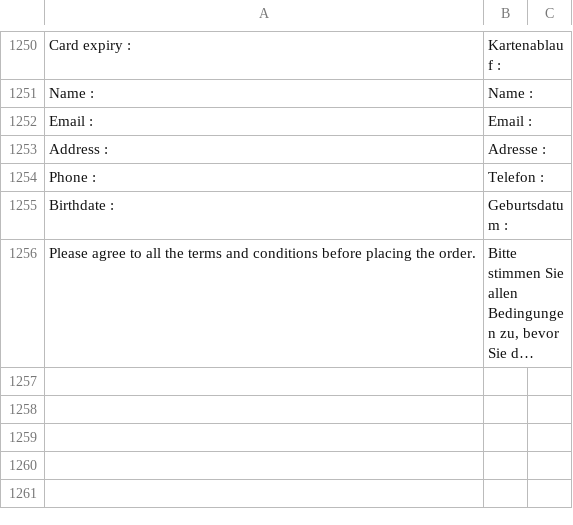
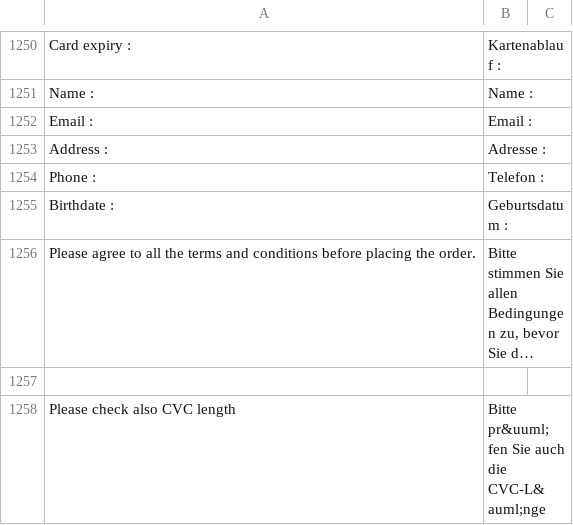
Before and after one commit to PAYONE-GmbH/magento-1, a CSV file: app/locale/de_DE/Payone_Core.csv, drawn as a sheet; only a part is shown, gaps mark what is left out; long unchanged cells end in …; the diff names each change by its address in the sheet, - before the commit and + after, or states it on an @@ line.

Commit message:
MAGE-365: Update javascript and config model to introduce CVC-length check

```diff
--- a/app/locale/de_DE/Payone_Core.csv
+++ b/app/locale/de_DE/Payone_Core.csv
+row 1257: (empty)
+row 1258: Please check also CVC length | Bitte pr&uuml;fen Sie auch die CVC-L&auml;nge
```
Also changed, not shown: 4 other files.
